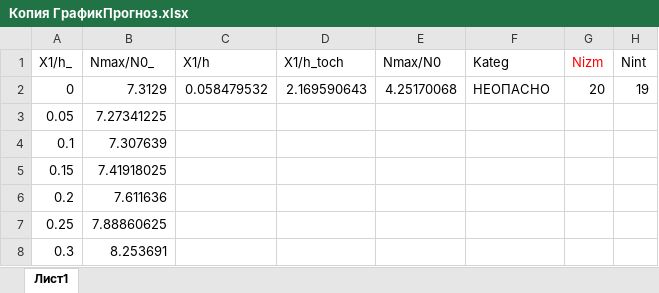
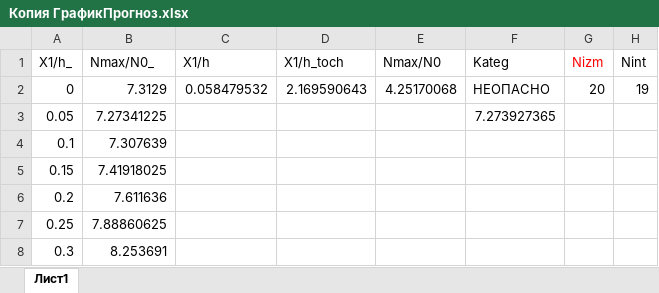
Before and after one commit to svirid132/Diplom, an Excel workbook: Копия ГрафикПрогноз.xlsx, sheet Лист1, drawn as a sheet; only a part is shown; values as stored, in another font and other column widths than the file's, no borders; charts and pictures not drawn; the diff names each change by its address in the sheet, - before the commit and + after, or states it on an @@ line.

```diff
--- a/Копия ГрафикПрогноз.xlsx (sheet Лист1)
+++ b/Копия ГрафикПрогноз.xlsx (sheet Лист1)
-F3 (Kateg): (empty)
+F3 (Kateg): 7.273927365
```
Also changed, not shown: charts or pictures, 4 other files.
